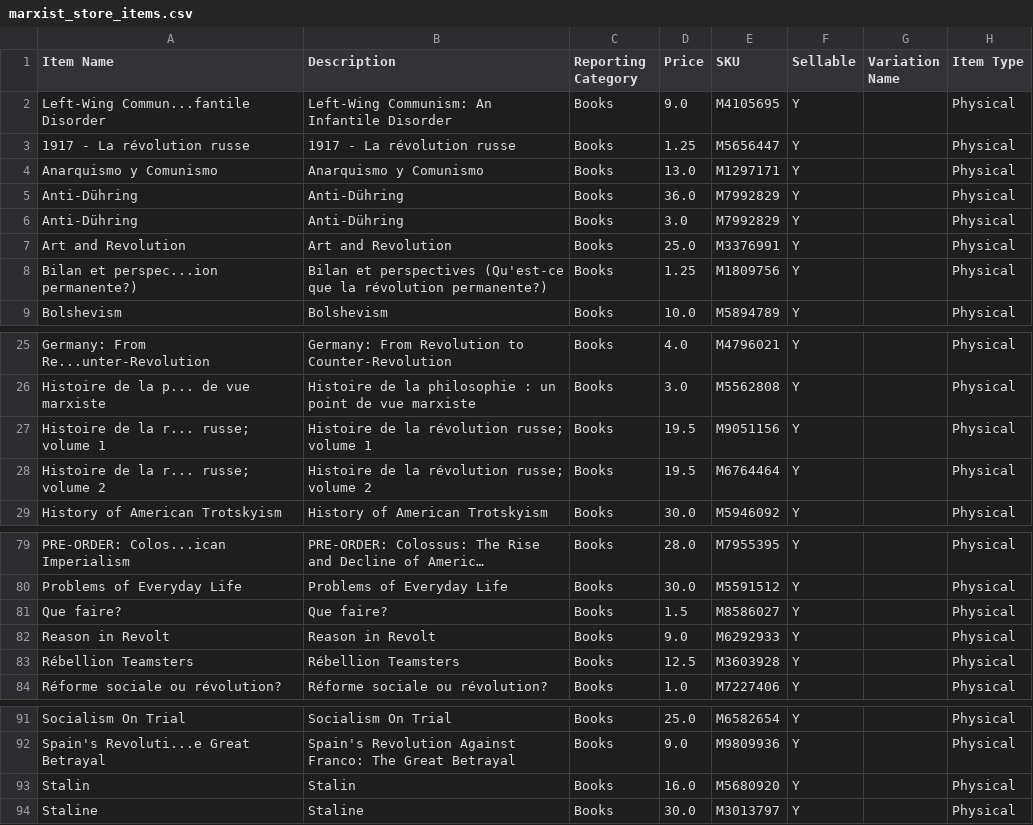
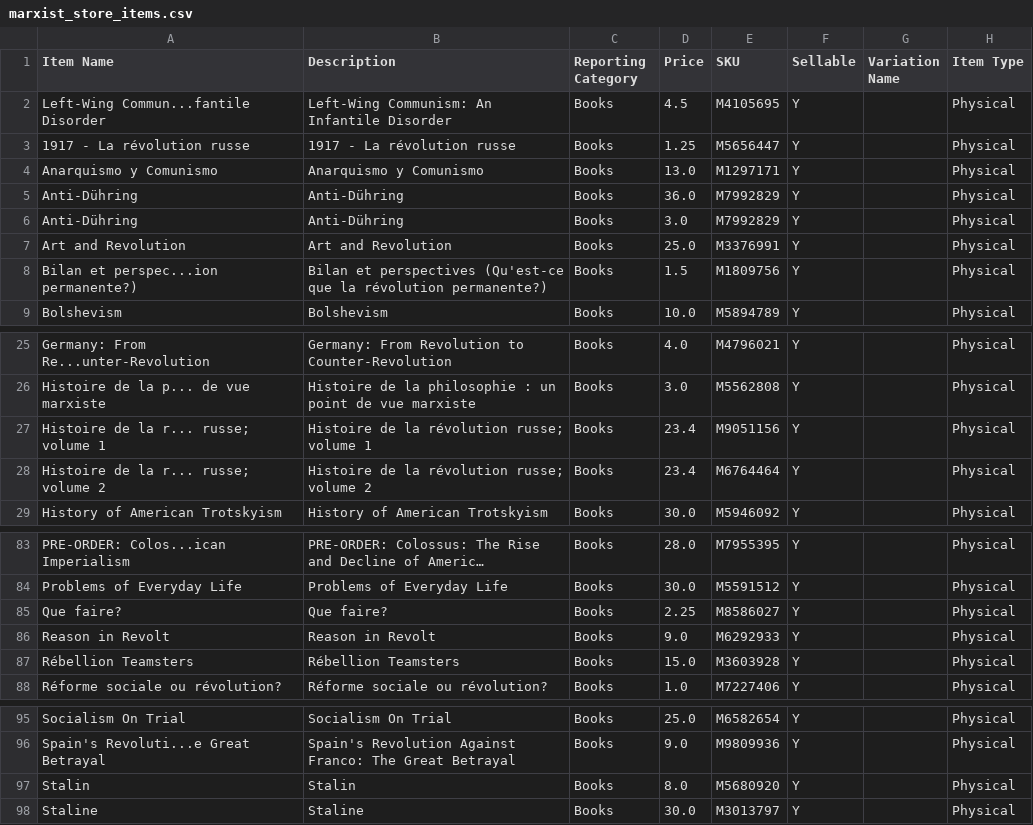
Before and after one commit to gcsfred2/extractmarxistcastore, a CSV file: marxist_store_items.csv, drawn as a sheet; only a part is shown, gaps mark what is left out; long unchanged cells end in …; addresses are those after the commit; the diff covers the shown part only; the diff names each change by its address in the sheet, - before the commit and + after, or states it on an @@ line.

```diff
--- a/marxist_store_items.csv
+++ b/marxist_store_items.csv
-D2 (Price): 9.0
+D2 (Price): 4.5
-D8 (Price): 1.25
+D8 (Price): 1.5
-D27:D28 (Price): 19.5
+D27:D28 (Price): 23.4
-D85 (Price): 1.5
+D85 (Price): 2.25
-D87 (Price): 12.5
+D87 (Price): 15.0
-D97 (Price): 16.0
+D97 (Price): 8.0
```
Also changed, not shown: 5 added rows and 3 edited cells elsewhere in this file.
